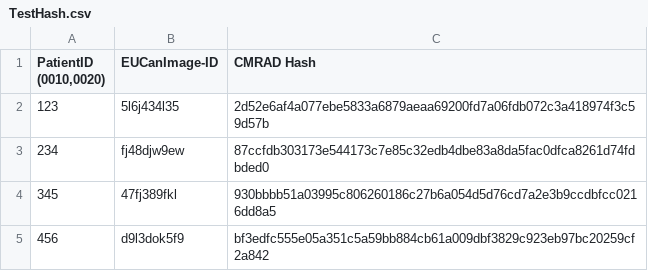
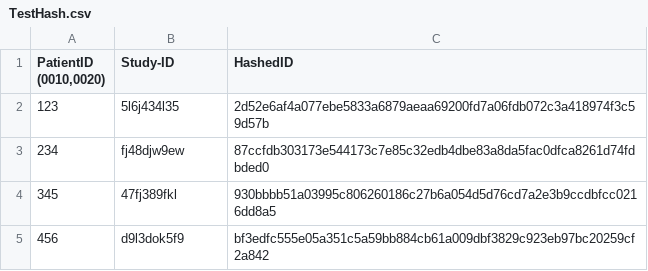
Before and after one commit to acabrelles/Hashing-512-256, a CSV file: output/TestHash.csv, drawn as a sheet.

```diff
--- a/output/TestHash.csv
+++ b/output/TestHash.csv
@@ -1,2 +1,2 @@
-PatientID (0010,0020);EUCanImage-ID;CMRAD Hash
+PatientID (0010,0020);Study-ID;HashedID
 123;5l6j434l35;2d52e6af4a077ebe5833a6879aeaa69200fd7a06fdb072c3a418974f3c59d57b
```
Also changed, not shown: 2 other files.
